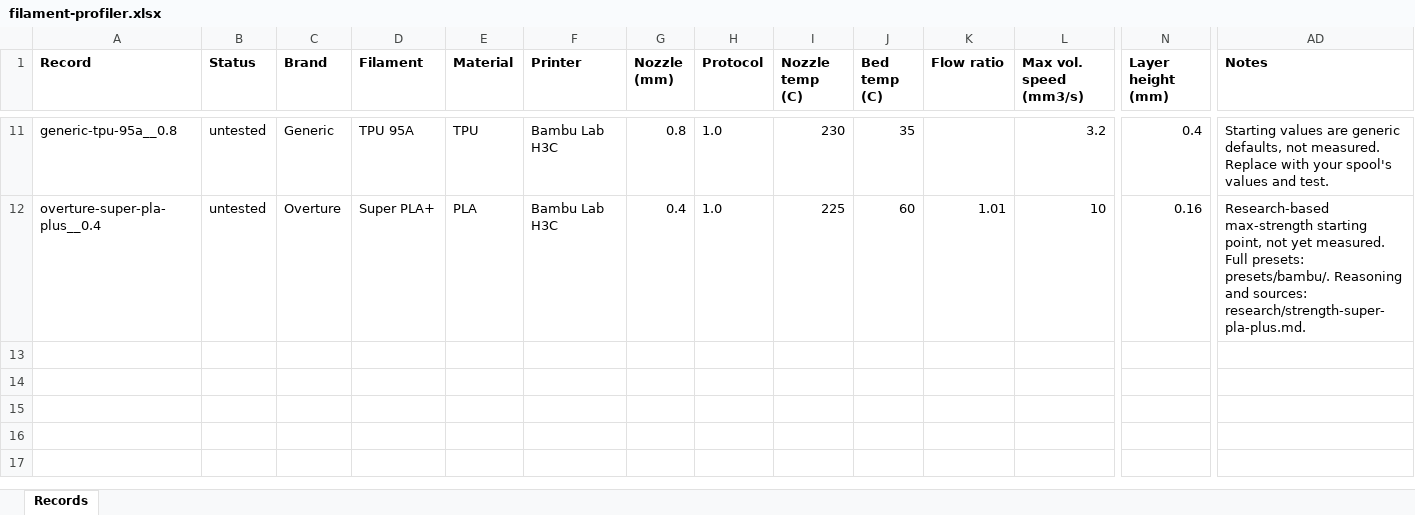
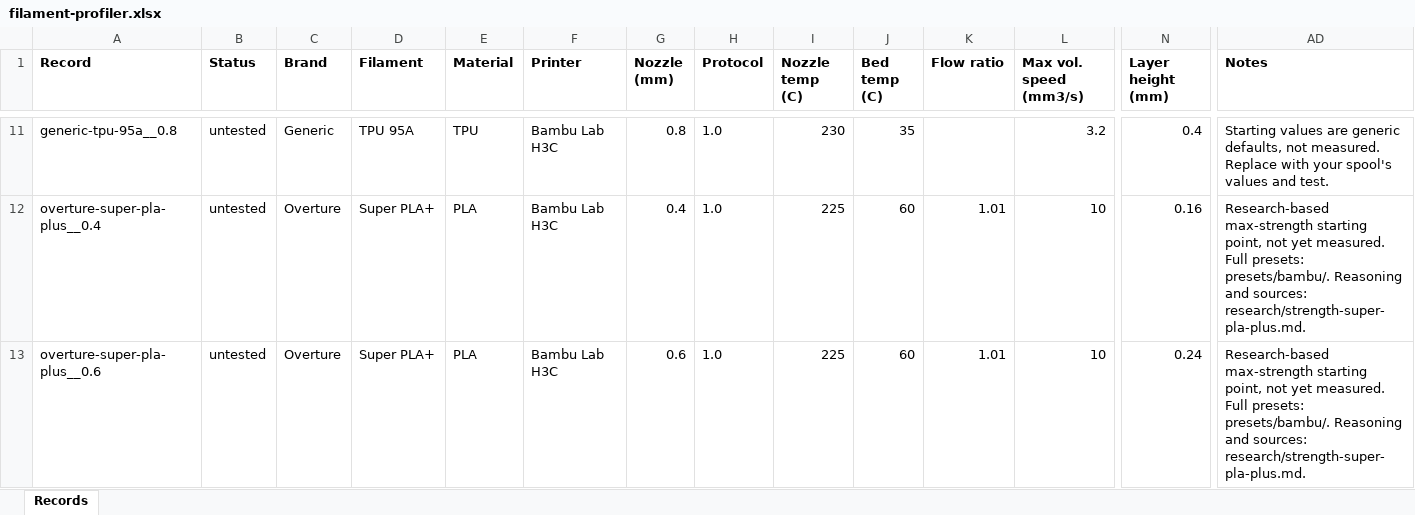
Before and after one commit to DeRamp/Filament-Profiler, an Excel workbook: docs/downloads/exports/filament-profiler.xlsx, sheet Records, drawn as a sheet; only a part is shown, gaps mark what is left out; values as stored, in another font and other column widths than the file's, no borders; rows hold the shown columns only; the diff names each change by its address in the sheet, - before the commit and + after, or states it on an @@ line.

```diff
--- a/docs/downloads/exports/filament-profiler.xlsx (sheet Records)
+++ b/docs/downloads/exports/filament-profiler.xlsx (sheet Records)
+row 13: overture-super-pla-plus__0.6 | untested | Overture | Super PLA+ | PLA | Bambu Lab H3C | 0.6 | 1.0 | 225 | 60 | 1.01 | 10 | 0.24 | Research-based max-strength starting point, not yet measured. Full presets: presets/bambu/. Reasoning and sources: research/strength-super-pla-plus.md.
```
Also changed, not shown: exports/filament-profiler.xlsx, 10 other files.
